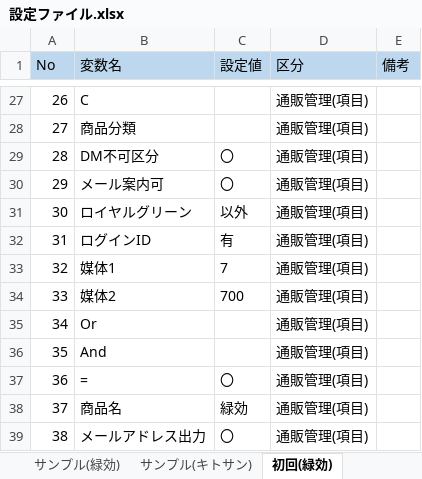
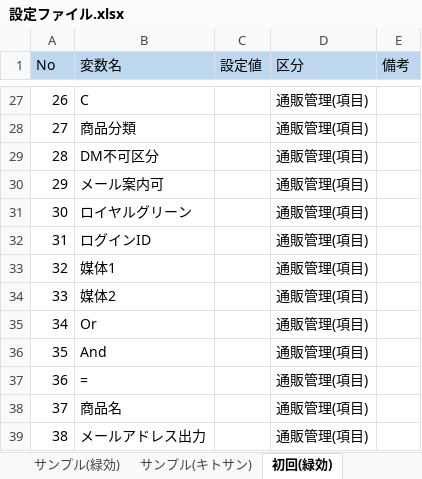
Before and after one commit to AdministratorUiPath/Step_Mail, an Excel workbook: アサヒ緑健RPA/01管理/10_設定/設定ファイル.xlsx, sheet 初回(緑効), drawn as a sheet; only a part is shown, gaps mark what is left out; values as stored, in another font and other column widths than the file's, no borders; conditional formats not drawn; the diff covers the shown part only; the diff names each change by its address in the sheet, - before the commit and + after, or states it on an @@ line.

```diff
--- a/アサヒ緑健RPA/01管理/10_設定/設定ファイル.xlsx (sheet 初回(緑効))
+++ b/アサヒ緑健RPA/01管理/10_設定/設定ファイル.xlsx (sheet 初回(緑効))
-C29:C30 (設定値): 〇
+C29:C30 (設定値): (empty)
-C31 (設定値): 以外
+C31 (設定値): (empty)
-C32 (設定値): 有
+C32 (設定値): (empty)
-C33 (設定値): 7
+C33 (設定値): (empty)
-C34 (設定値): 700
+C34 (設定値): (empty)
-C37 (設定値): 〇
+C37 (設定値): (empty)
-C38 (設定値): 緑効
+C38 (設定値): (empty)
-C39 (設定値): 〇
+C39 (設定値): (empty)
```
Also changed, not shown: 24 edited cells elsewhere in this sheet, sheet 初回(緑効mini), sheet サンプル(キトサン), sheet サンプル(緑効), アサヒ緑健RPA/01管理/10_設定/設定ファイル_サンプル(緑効_9通).xlsx, 2 other files.
